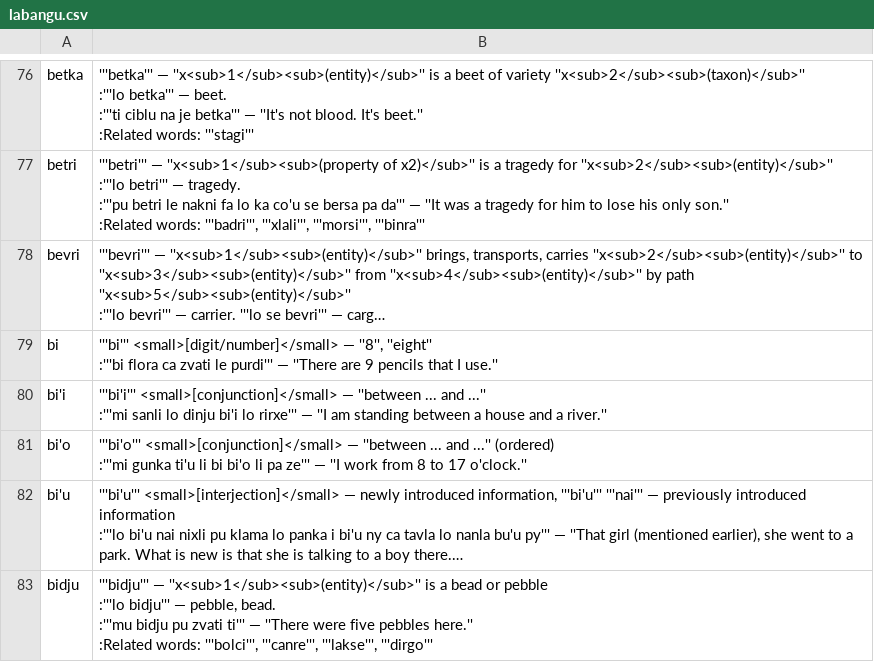
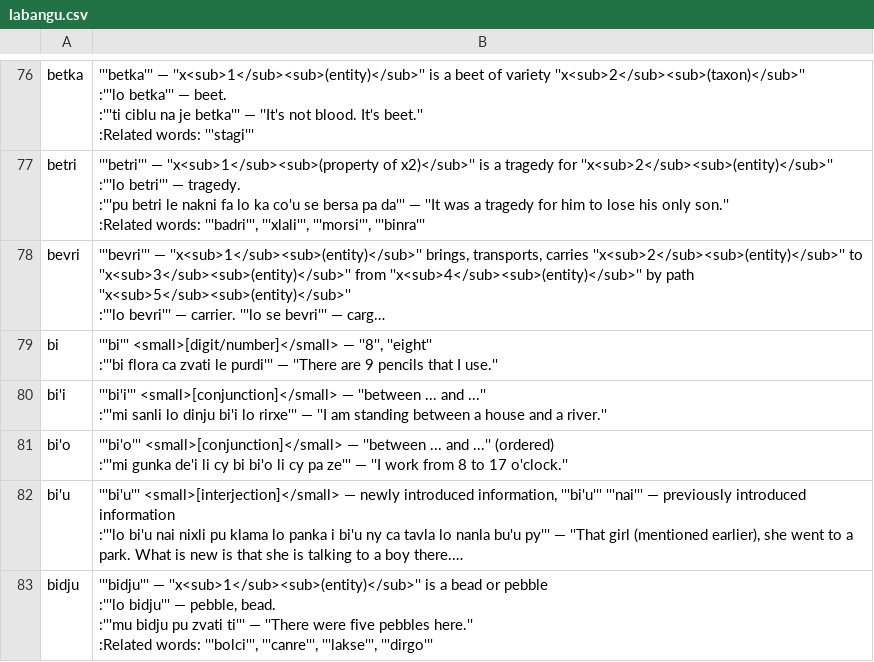
Before and after one commit to lagleki/livla, a CSV file: ircbot/dumps/labangu.csv, drawn as a sheet; only a part is shown, gaps mark what is left out; long unchanged cells end in …; the diff covers the shown part only; the diff names each change by its address in the sheet, - before the commit and + after, or states it on an @@ line.

```diff
--- a/ircbot/dumps/labangu.csv
+++ b/ircbot/dumps/labangu.csv
-B81: …:'''mi gunka ti'u li bi bi'o li pa ze'''…
+B81: …:'''mi gunka de'i li cy bi bi'o li cy pa ze'''…
```
Also changed, not shown: 1 removed row and 12 edited cells elsewhere in this file, 9 other files.
